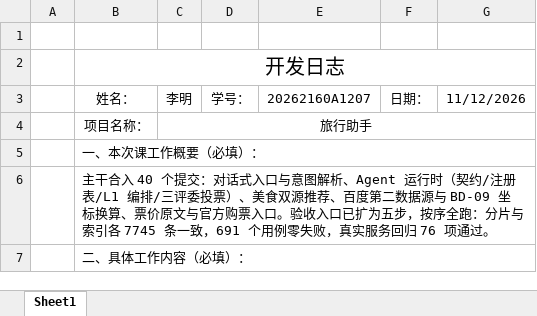
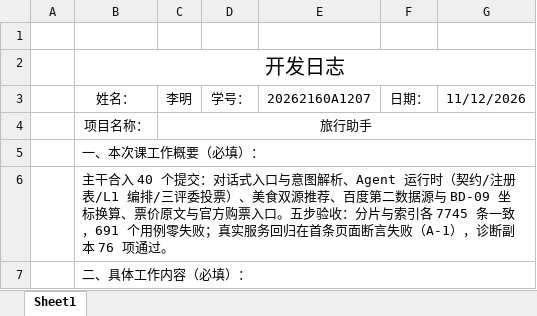
Before and after one commit to dmety/Travel-Assistant-Agent, an Excel workbook: docs/开发日志/测试负责人/2412班_开发日志_20262160A1207_李明.xlsx, sheet Sheet1, drawn as a sheet; only a part is shown; values as stored, in another font and other column widths than the file's, no borders; the diff covers the shown part only; the diff names each change by its address in the sheet, - before the commit and + after, or states it on an @@ line.

Commit message:
docs: 修正 2026-11-12 日志表格的真实服务回归口径

```diff
--- a/docs/开发日志/测试负责人/2412班_开发日志_20262160A1207_李明.xlsx (sheet Sheet1)
+++ b/docs/开发日志/测试负责人/2412班_开发日志_20262160A1207_李明.xlsx (sheet Sheet1)
-B6: …票入口。验收入口已扩为五步，按序全跑：分片与索引各 7745 条一致，691 个用例零失败，真实服务回归 76 项通…
+B6: …票入口。五步验收：分片与索引各 7745 条一致，691 个用例零失败；真实服务回归在首条页面断言失败（A-1），诊断副本 76 项通…
```
Also changed, not shown: 1 edited cell elsewhere in this sheet.
